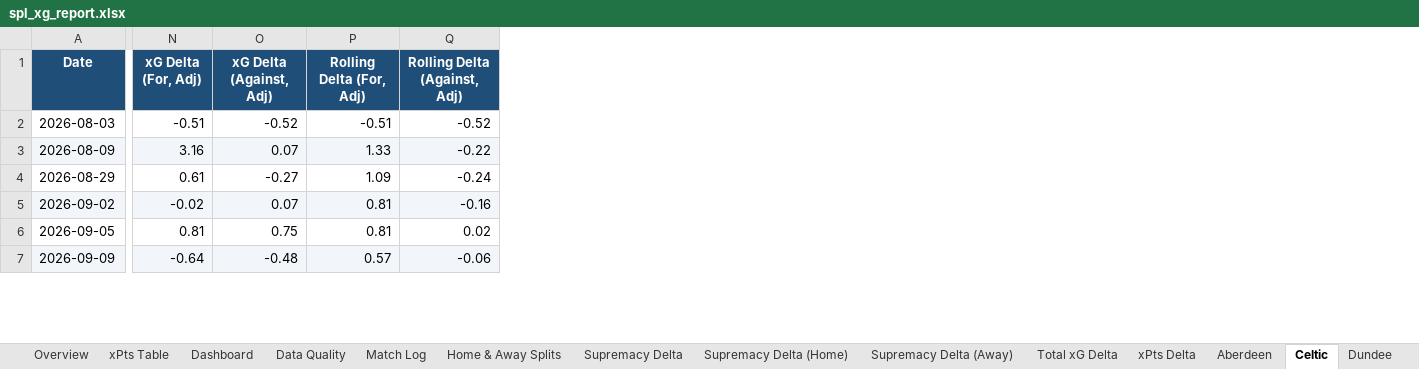
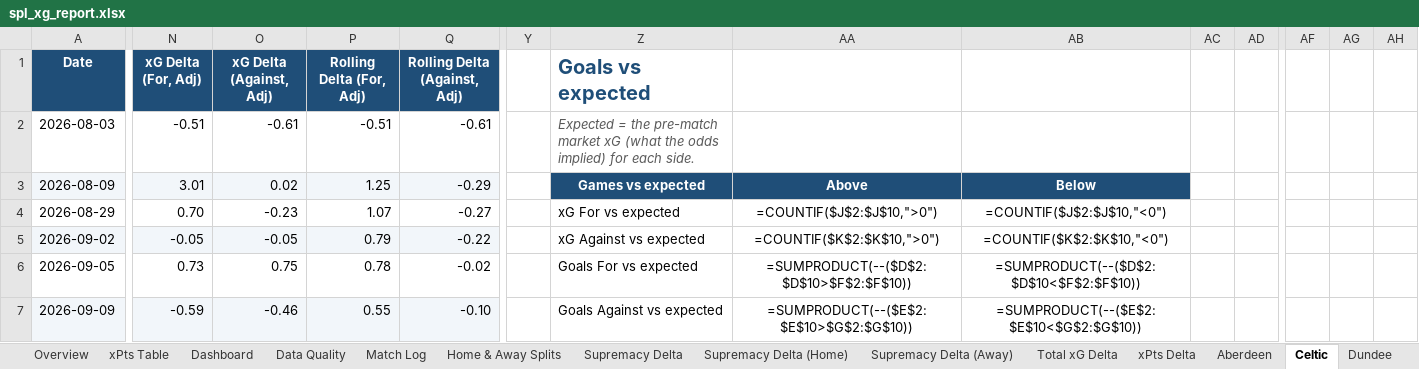
Before and after one commit to boylealert0209/efl-xg-model, an Excel workbook: data/spl_xg_report.xlsx, sheet Celtic, drawn as a sheet; only a part is shown, gaps mark what is left out; values as stored, in another font and other column widths than the file's, no borders; formulas without a stored value are shown as written; charts and pictures and conditional formats not drawn; the diff covers the shown part only; the diff names each change by its address in the sheet, - before the commit and + after, or states it on an @@ line.

```diff
--- a/data/spl_xg_report.xlsx (sheet Celtic)
+++ b/data/spl_xg_report.xlsx (sheet Celtic)
+column Y, empty
+column Z (Goals vs expected), rows 2-7: Expected = the pre-match market xG (what the odds implied) for each side. | Games vs expected | xG For vs expected | xG Against vs expected | Goals For vs expected | Goals Against vs expected
+column AA, rows 3-7: Above | =COUNTIF($J$2:$J$10,">0") | =COUNTIF($K$2:$K$10,">0") | =SUMPRODUCT(--($D$2:$D$10>$F$2:$F$10)) | =SUMPRODUCT(--($E$2:$E$10>$G$2:$G$10))
+column AB, rows 3-7: Below | =COUNTIF($J$2:$J$10,"<0") | =COUNTIF($K$2:$K$10,"<0") | =SUMPRODUCT(--($D$2:$D$10<$F$2:$F$10)) | =SUMPRODUCT(--($E$2:$E$10<$G$2:$G$10))
+column AC, empty
+column AD, empty
+column AF, empty
+column AG, empty
+column AH, empty
-O2 (xG Delta (Against, Adj)): -0.52
+O2 (xG Delta (Against, Adj)): -0.61
-Q2 (Rolling Delta (Against, Adj)): -0.52
+Q2 (Rolling Delta (Against, Adj)): -0.61
-N3 (xG Delta (For, Adj)): 3.16
+N3 (xG Delta (For, Adj)): 3.01
-O3 (xG Delta (Against, Adj)): 0.07
+O3 (xG Delta (Against, Adj)): 0.02
-P3 (Rolling Delta (For, Adj)): 1.33
+P3 (Rolling Delta (For, Adj)): 1.25
-Q3 (Rolling Delta (Against, Adj)): -0.22
+Q3 (Rolling Delta (Against, Adj)): -0.29
-N4 (xG Delta (For, Adj)): 0.61
+N4 (xG Delta (For, Adj)): 0.70
-O4 (xG Delta (Against, Adj)): -0.27
+O4 (xG Delta (Against, Adj)): -0.23
-P4 (Rolling Delta (For, Adj)): 1.09
+P4 (Rolling Delta (For, Adj)): 1.07
-Q4 (Rolling Delta (Against, Adj)): -0.24
+Q4 (Rolling Delta (Against, Adj)): -0.27
-N5 (xG Delta (For, Adj)): -0.02
+N5 (xG Delta (For, Adj)): -0.05
-O5 (xG Delta (Against, Adj)): 0.07
+O5 (xG Delta (Against, Adj)): -0.05
-P5 (Rolling Delta (For, Adj)): 0.81
+P5 (Rolling Delta (For, Adj)): 0.79
-Q5 (Rolling Delta (Against, Adj)): -0.16
+Q5 (Rolling Delta (Against, Adj)): -0.22
-N6 (xG Delta (For, Adj)): 0.81
+N6 (xG Delta (For, Adj)): 0.73
-P6 (Rolling Delta (For, Adj)): 0.81
+P6 (Rolling Delta (For, Adj)): 0.78
-Q6 (Rolling Delta (Against, Adj)): 0.02
+Q6 (Rolling Delta (Against, Adj)): -0.02
-N7 (xG Delta (For, Adj)): -0.64
+N7 (xG Delta (For, Adj)): -0.59
-O7 (xG Delta (Against, Adj)): -0.48
+O7 (xG Delta (Against, Adj)): -0.46
-P7 (Rolling Delta (For, Adj)): 0.57
+P7 (Rolling Delta (For, Adj)): 0.55
-Q7 (Rolling Delta (Against, Adj)): -0.06
+Q7 (Rolling Delta (Against, Adj)): -0.10
```
Also changed, not shown: 3 added rows, 1 added column and 63 edited cells elsewhere in this sheet, sheet Home & Away Splits, sheet Overview, sheet Match Log, sheet Motherwell, sheet St Mirren, sheet Dundee United, 17 more sheets, other sheet tabs, charts or pictures, 5 other files.
